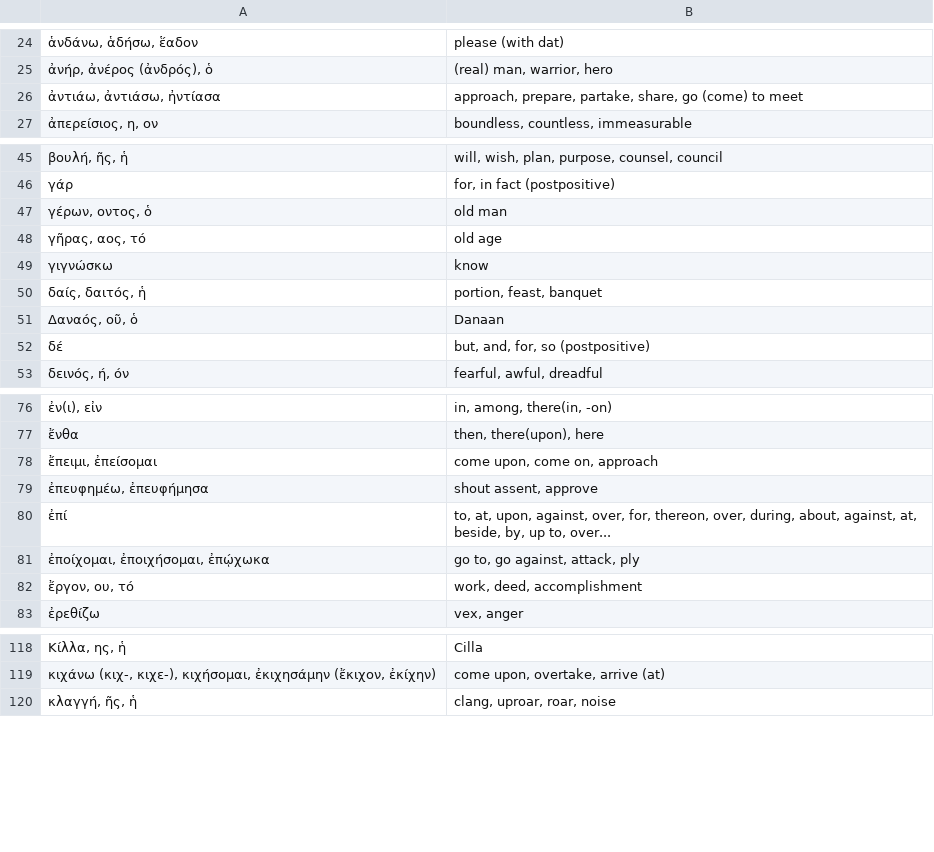
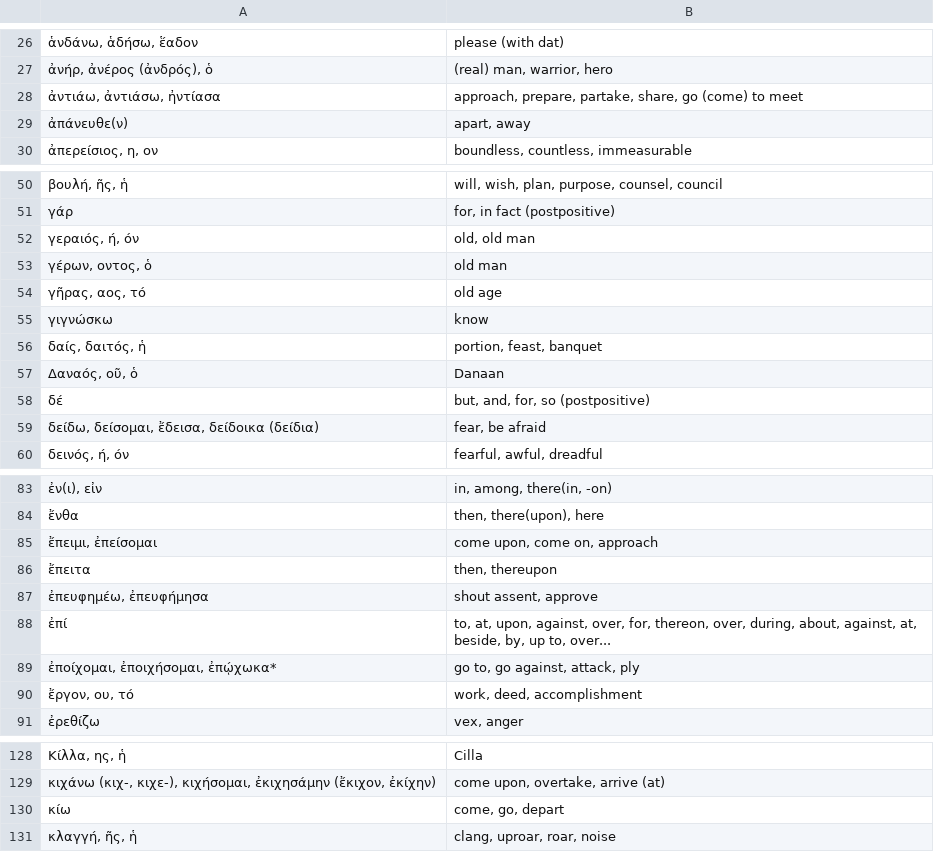
Before and after one commit to jonathanbowen/jonathanbowen.github.io, a TSV file: homeric/vocabulary.tsv, drawn as a sheet; only a part is shown, gaps mark what is left out; the diff covers the shown part only.

```diff
--- a/homeric/vocabulary.tsv
+++ b/homeric/vocabulary.tsv
@@ -26,2 +28,3 @@
 ἀντιάω, ἀντιάσω, ἠντίασα	approach, prepare, partake, share, go (come) to meet
+ἀπάνευθε(ν)	apart, away
 ἀπερείσιος, η, ον	boundless, countless, immeasurable
@@ -46,2 +51,3 @@
 γάρ	for, in fact (postpositive)
+γεραιός, ή, όν	old, old man
 γέρων, οντος, ὁ	old man
@@ -52,2 +58,3 @@
 δέ	but, and, for, so (postpositive)
+δείδω, δείσομαι, ἔδεισα, δείδοικα (δείδια)	fear, be afraid
 δεινός, ή, όν	fearful, awful, dreadful
@@ -78,5 +85,6 @@
 ἔπειμι, ἐπείσομαι	come upon, come on, approach
+ἔπειτα	then, thereupon
 ἐπευφημέω, ἐπευφήμησα	shout assent, approve
 ἐπί	to, at, upon, against, over, for, thereon, over, during, about, against, at, beside, by, up to, over...
-ἐποίχομαι, ἐποιχήσομαι, ἐπῴχωκα	go to, go against, attack, ply
+ἐποίχομαι, ἐποιχήσομαι, ἐπῴχωκα*	go to, go against, attack, ply
 ἔργον, ου, τό	work, deed, accomplishment
@@ -119,2 +129,3 @@
 κιχάνω (κιχ-, κιχε-), κιχήσομαι, ἐκιχησάμην (ἔκιχον, ἐκίχην)	come upon, overtake, arrive (at)
+κίω	come, go, depart
 κλαγγή, ῆς, ἡ	clang, uproar, roar, noise
```
Also changed, not shown: 11 added rows and 2 edited cells elsewhere in this file.
